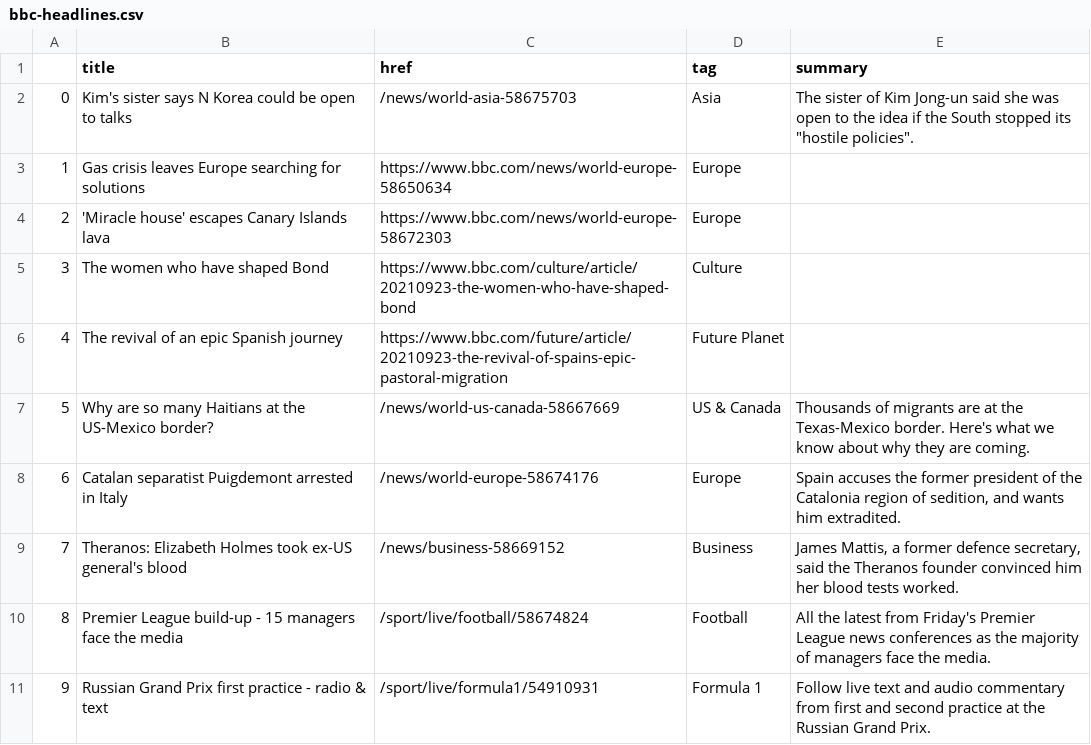
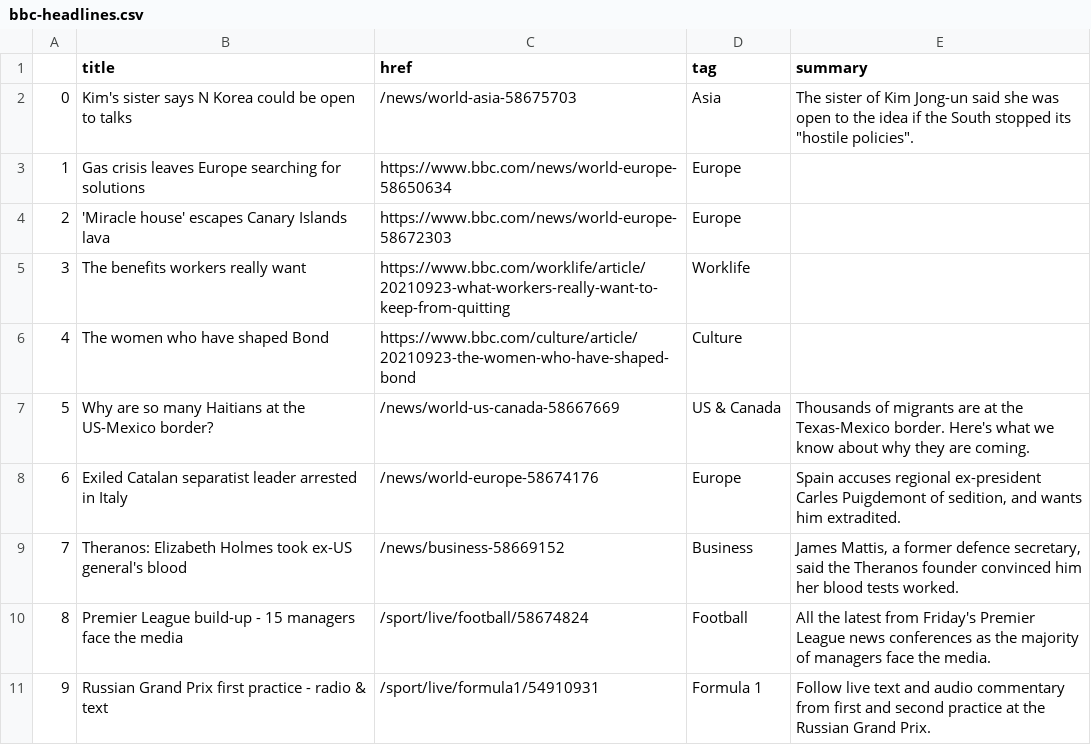
Before and after one commit to tunabellybella/Scraper, a CSV file: bbc-headlines.csv, drawn as a sheet; only a part is shown; the diff covers the shown part only.

```diff
--- a/bbc-headlines.csv
+++ b/bbc-headlines.csv
@@ -4,6 +4,6 @@
 2,'Miracle house' escapes Canary Islands lava,https://www.bbc.com/news/world-europe-58672303,Europe,
-3,The women who have shaped Bond,https://www.bbc.com/culture/article/20210923-the-women-who-have-shaped-bond,Culture,
-4,The revival of an epic Spanish journey,https://www.bbc.com/future/article/20210923-the-revival-of-spains-epic-pastoral-migration,Future Planet,
+3,The benefits workers really want,https://www.bbc.com/worklife/article/20210923-what-workers-really-want-to-keep-from-quitting,Worklife,
+4,The women who have shaped Bond,https://www.bbc.com/culture/article/20210923-the-women-who-have-shaped-bond,Culture,
 5,Why are so many Haitians at the US-Mexico border?,/news/world-us-canada-58667669,US & Canada,Thousands of migrants are at the Texas-Mexico border. Here's what we know about why they are coming.
-6,Catalan separatist Puigdemont arrested in Italy,/news/world-europe-58674176,Europe,"Spain accuses the former president of the Catalonia region of sedition, and wants him extradited."
+6,Exiled Catalan separatist leader arrested in Italy,/news/world-europe-58674176,Europe,"Spain accuses regional ex-president Carles Puigdemont of sedition, and wants him extradited."
 7,Theranos: Elizabeth Holmes took ex-US general's blood,/news/business-58669152,Business,"James Mattis, a former defence secretary, said the Theranos founder convinced him her blood tests worked."
```
Also changed, not shown: 31 edited cells elsewhere in this file.
